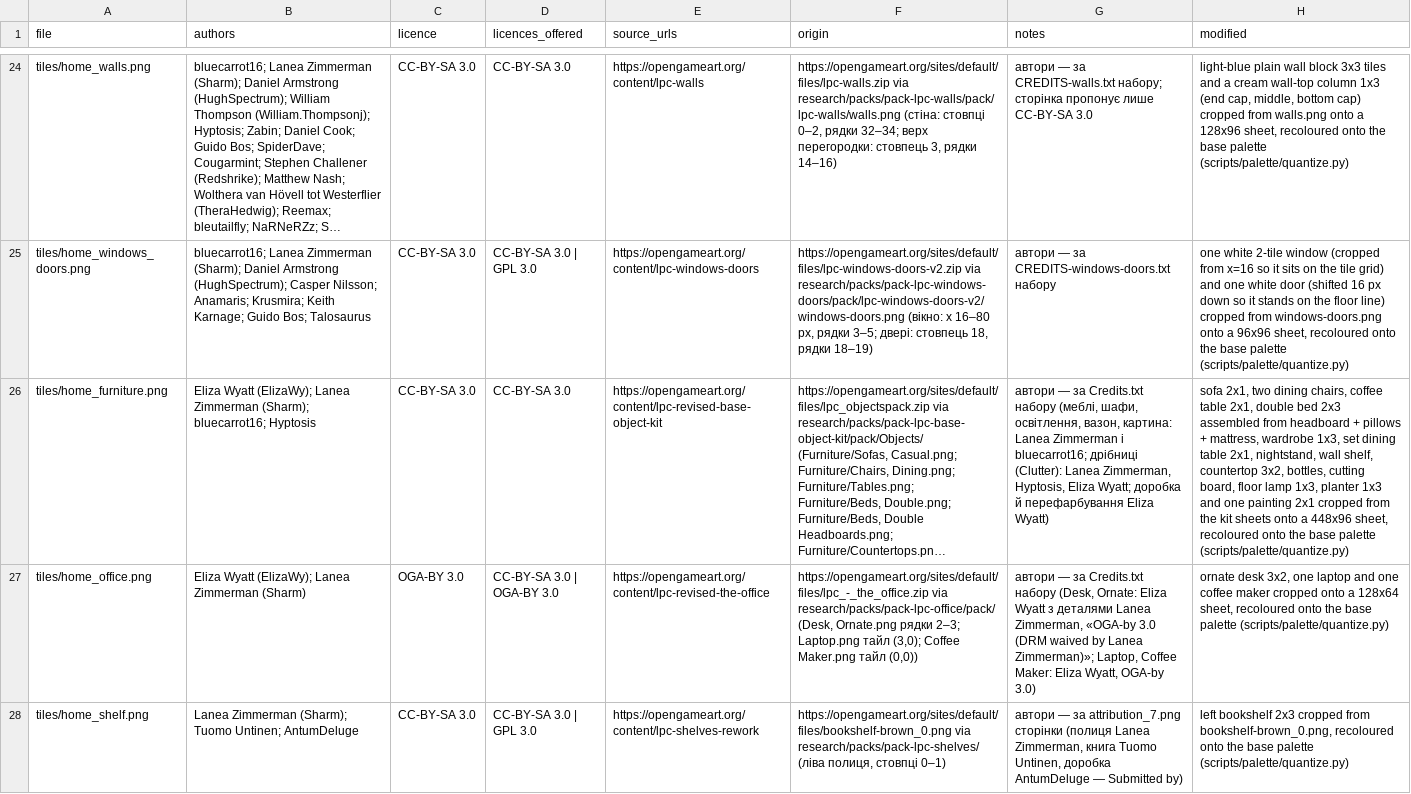
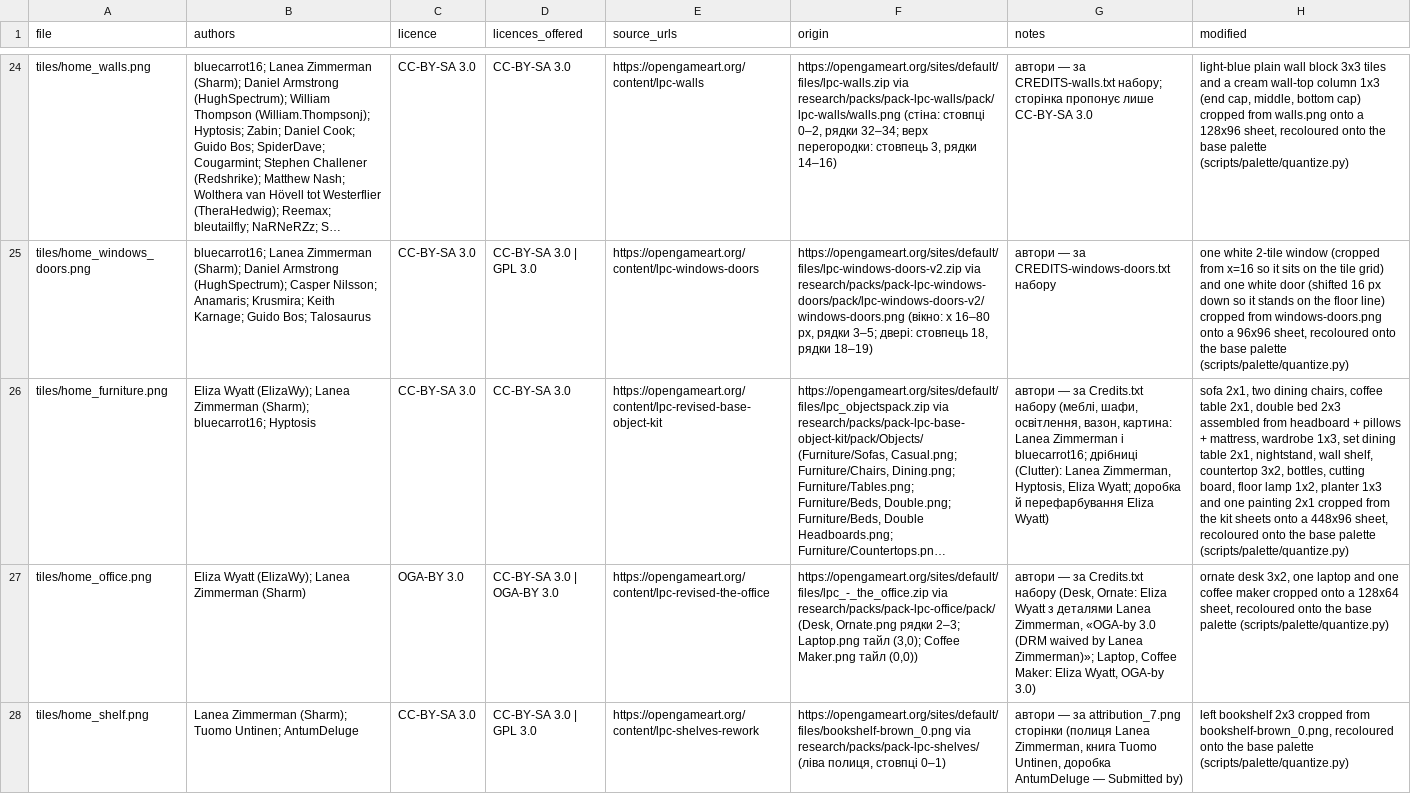
Before and after one commit to camp-tribe-eu/camptribe-game, a CSV file: assets/CREDITS.csv, drawn as a sheet; only a part is shown, gaps mark what is left out; long unchanged cells end in …; the diff names each change by its address in the sheet, - before the commit and + after, or states it on an @@ line.

```diff
--- a/assets/CREDITS.csv
+++ b/assets/CREDITS.csv
-H26 (modified): …floor lamp 1x3, planter 1x3…
+H26 (modified): …floor lamp 1x2, planter 1x3…
```
Also changed, not shown: 4 other files.
